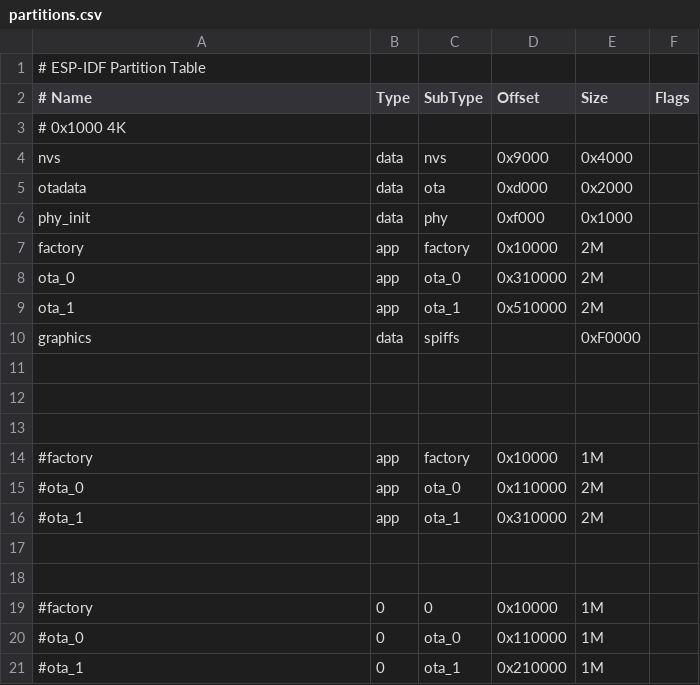
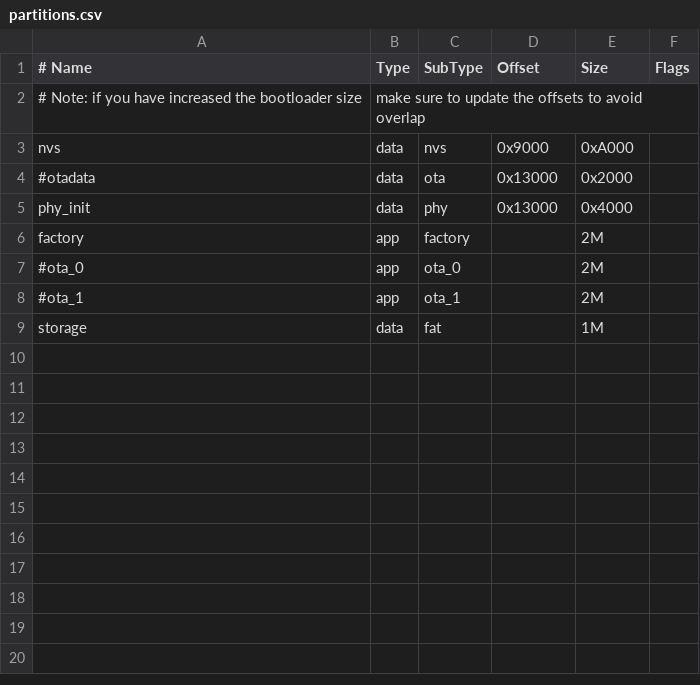
Before and after one commit to yjrqz777/esp_s3_eye_lvgl, a CSV file: partitions.csv, drawn as a sheet.

```diff
--- a/partitions.csv
+++ b/partitions.csv
@@ -1,21 +1,9 @@
-# ESP-IDF Partition Table
 # Name,   Type, SubType, Offset,  Size, Flags
-# 0x1000 4K
-nvs,      data, nvs,     0x9000,  0x4000,
-otadata,  data, ota,     0xd000,  0x2000,
-phy_init, data, phy,     0xf000,  0x1000,
-factory,  app,  factory, 0x10000, 2M,
-ota_0,    app,  ota_0,   0x310000,2M,
-ota_1,    app,  ota_1,   0x510000,2M,
-graphics,  data, spiffs,         ,  0xF0000,
-
-
-
-#factory,app,factory,0x10000,1M,
-#ota_0,app,ota_0,0x110000,2M,
-#ota_1,app,ota_1,0x310000,2M,
-
-
-#factory,  0,    0,       0x10000, 1M,
-#ota_0,    0,    ota_0,  0x110000, 1M,
-#ota_1,    0,    ota_1,  0x210000, 1M,
+# Note: if you have increased the bootloader size, make sure to update the offsets to avoid overlap
+  nvs,      data, nvs,     0x9000,  0xA000,
+  #otadata,  data, ota,     0x13000, 0x2000,
+  phy_init, data, phy,     0x13000, 0x4000,
+  factory,  app,  factory, ,        2M,
+  #ota_0,    app,  ota_0,   ,        2M,
+  #ota_1,    app,  ota_1,   ,        2M,
+  storage,  data, fat,     ,        1M,
```
Also changed, not shown: 13 other files.
